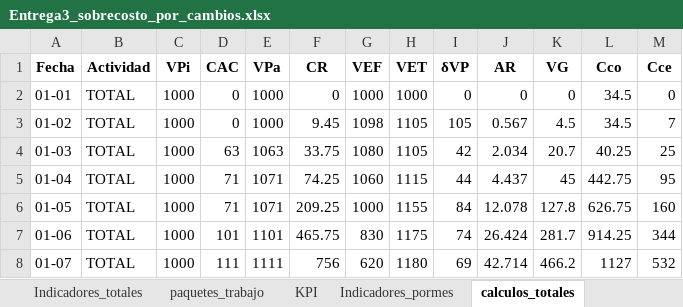
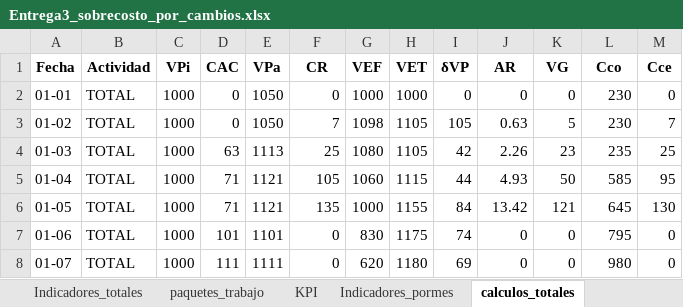
Before and after one commit to CarlosAndresErazoGarzon/GAP-Dashboard, an Excel workbook: Entrega3_sobrecosto_por_cambios.xlsx, sheet calculos_totales, drawn as a sheet; only a part is shown; values as stored, in another font and other column widths than the file's, no borders; the diff covers the shown part only; the diff names each change by its address in the sheet, - before the commit and + after, or states it on an @@ line.

```diff
--- a/Entrega3_sobrecosto_por_cambios.xlsx (sheet calculos_totales)
+++ b/Entrega3_sobrecosto_por_cambios.xlsx (sheet calculos_totales)
-E2:E3 (VPa): 1000
+E2:E3 (VPa): 1050
-L2:L3 (Cco): 34.5
+L2:L3 (Cco): 230
-F3 (CR): 9.45
+F3 (CR): 7
-J3 (AR): 0.567
+J3 (AR): 0.63
-K3 (VG): 4.5
+K3 (VG): 5
-E4 (VPa): 1063
+E4 (VPa): 1113
-F4 (CR): 33.75
+F4 (CR): 25
-J4 (AR): 2.034
+J4 (AR): 2.26
-K4 (VG): 20.7
+K4 (VG): 23
-L4 (Cco): 40.25
+L4 (Cco): 235
-E5:E6 (VPa): 1071
+E5:E6 (VPa): 1121
-F5 (CR): 74.25
+F5 (CR): 105
-J5 (AR): 4.437
+J5 (AR): 4.93
-K5 (VG): 45
+K5 (VG): 50
-L5 (Cco): 442.75
+L5 (Cco): 585
-F6 (CR): 209.25
+F6 (CR): 135
-J6 (AR): 12.078
+J6 (AR): 13.42
-K6 (VG): 127.8
+K6 (VG): 121
-L6 (Cco): 626.75
+L6 (Cco): 645
-M6 (Cce): 160
+M6 (Cce): 130
-F7 (CR): 465.75
+F7 (CR): 0
-J7 (AR): 26.424
+J7 (AR): 0
-K7 (VG): 281.7
+K7 (VG): 0
-L7 (Cco): 914.25
+L7 (Cco): 795
-M7 (Cce): 344
+M7 (Cce): 0
-F8 (CR): 756
+F8 (CR): 0
-J8 (AR): 42.714
+J8 (AR): 0
-K8 (VG): 466.2
+K8 (VG): 0
-L8 (Cco): 1127
+L8 (Cco): 980
-M8 (Cce): 532
+M8 (Cce): 0
```
Also changed, not shown: 25 edited cells elsewhere in this sheet, sheet Indicadores_totales, sheet KPI, sheet paquetes_trabajo, Entrega3_proyecto_acelerado.xlsx, Entrega3_rendimiento_excepcional.xlsx, 5 other files.
